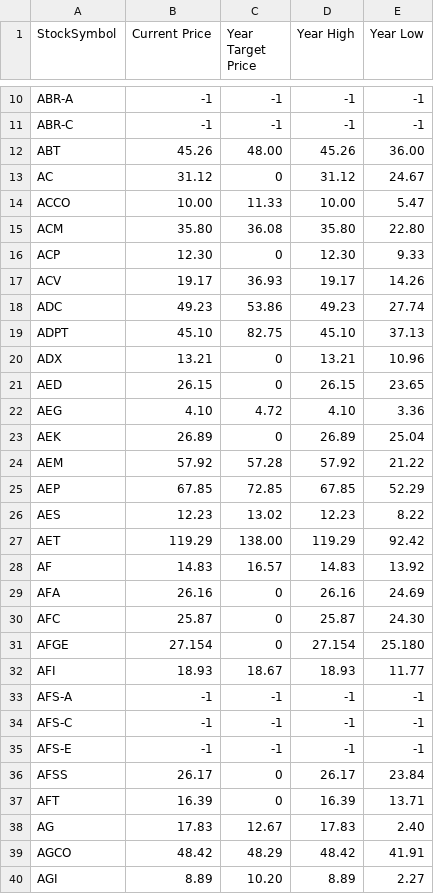
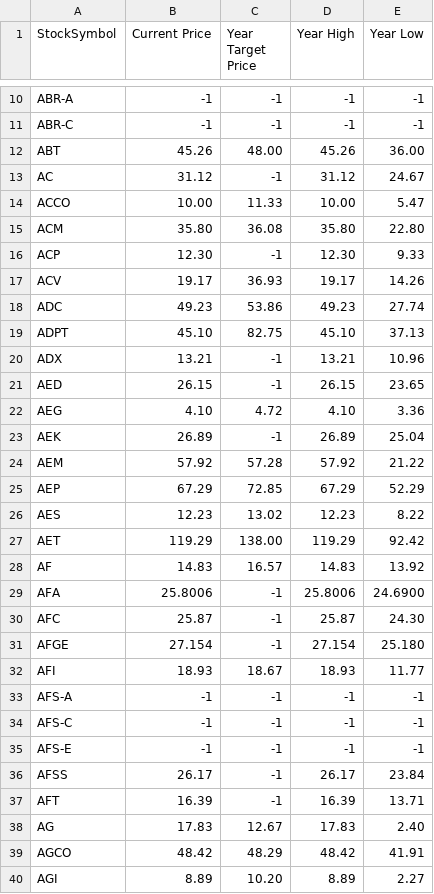
Before and after one commit to virtualSharif/stockExchangeApplication, a CSV file: stock-information-output.csv, drawn as a sheet; only a part is shown, gaps mark what is left out; the diff covers the shown part only.

```diff
--- a/stock-information-output.csv
+++ b/stock-information-output.csv
@@ -12,6 +12,6 @@ ABR-C, -1, -1, -1, -1
 ABT, 45.26, 48.00, 45.26, 36.00
-AC, 31.12, 0, 31.12, 24.67
+AC, 31.12, -1, 31.12, 24.67
 ACCO, 10.00, 11.33, 10.00, 5.47
 ACM, 35.80, 36.08, 35.80, 22.80
-ACP, 12.30, 0, 12.30, 9.33
+ACP, 12.30, -1, 12.30, 9.33
 ACV, 19.17, 36.93, 19.17, 14.26
@@ -19,8 +19,8 @@ ADC, 49.23, 53.86, 49.23, 27.74
 ADPT, 45.10, 82.75, 45.10, 37.13
-ADX, 13.21, 0, 13.21, 10.96
-AED, 26.15, 0, 26.15, 23.65
+ADX, 13.21, -1, 13.21, 10.96
+AED, 26.15, -1, 26.15, 23.65
 AEG, 4.10, 4.72, 4.10, 3.36
-AEK, 26.89, 0, 26.89, 25.04
+AEK, 26.89, -1, 26.89, 25.04
 AEM, 57.92, 57.28, 57.92, 21.22
-AEP, 67.85, 72.85, 67.85, 52.29
+AEP, 67.29, 72.85, 67.29, 52.29
 AES, 12.23, 13.02, 12.23, 8.22
@@ -28,5 +28,5 @@ AET, 119.29, 138.00, 119.29, 92.42
 AF, 14.83, 16.57, 14.83, 13.92
-AFA, 26.16, 0, 26.16, 24.69
-AFC, 25.87, 0, 25.87, 24.30
-AFGE, 27.154, 0, 27.154, 25.180
+AFA, 25.8006, -1, 25.8006, 24.6900
+AFC, 25.87, -1, 25.87, 24.30
+AFGE, 27.154, -1, 27.154, 25.180
 AFI, 18.93, 18.67, 18.93, 11.77
@@ -35,4 +35,4 @@ AFS-C, -1, -1, -1, -1
 AFS-E, -1, -1, -1, -1
-AFSS, 26.17, 0, 26.17, 23.84
-AFT, 16.39, 0, 16.39, 13.71
+AFSS, 26.17, -1, 26.17, 23.84
+AFT, 16.39, -1, 16.39, 13.71
 AG, 17.83, 12.67, 17.83, 2.40
```
Also changed, not shown: 13 edited cells elsewhere in this file, 6 other files.
